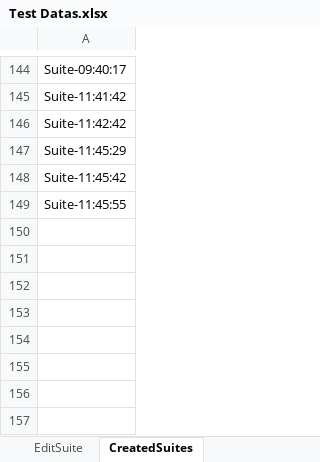
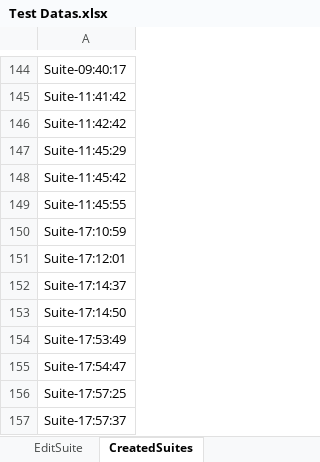
Before and after one commit to Alphind/Automation-Xealei, an Excel workbook: Excel/Test Datas.xlsx, sheet CreatedSuites, drawn as a sheet; only a part is shown, gaps mark what is left out; values as stored, in another font and other column widths than the file's, no borders; the diff names each change by its address in the sheet, - before the commit and + after, or states it on an @@ line.

```diff
--- a/Excel/Test Datas.xlsx (sheet CreatedSuites)
+++ b/Excel/Test Datas.xlsx (sheet CreatedSuites)
+row 150: Suite-17:10:59
+row 151: Suite-17:12:01
+row 152: Suite-17:14:37
+row 153: Suite-17:14:50
+row 154: Suite-17:53:49
+row 155: Suite-17:54:47
+row 156: Suite-17:57:25
+row 157: Suite-17:57:37
```
Also changed, not shown: sheet AddSuites, 6 other files.
